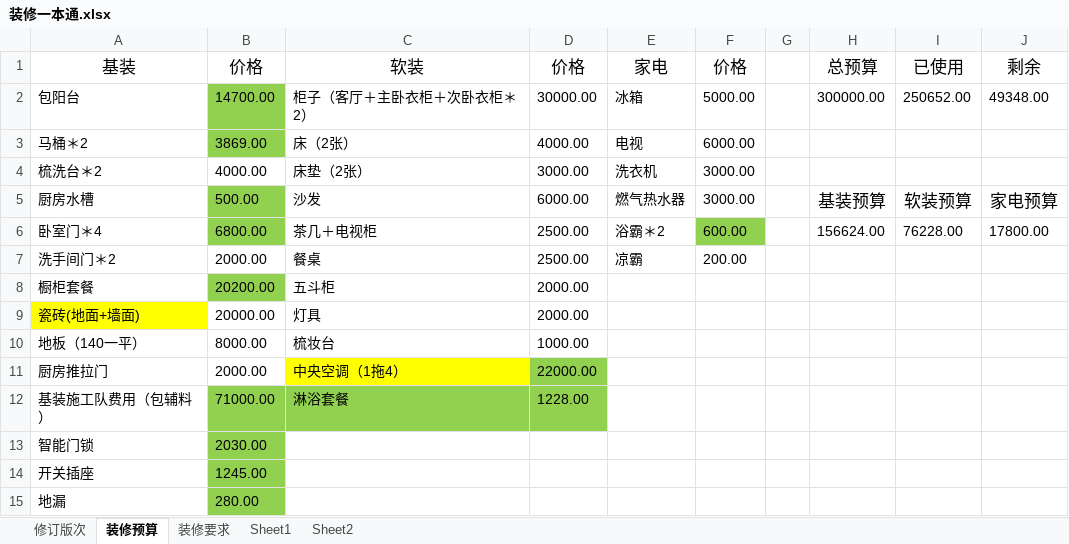
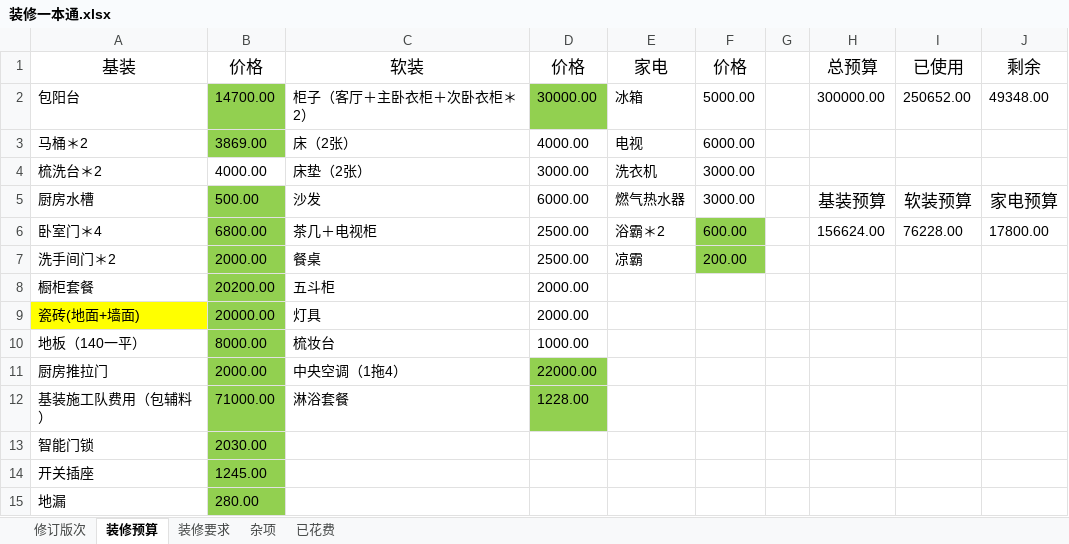
Before and after one commit to yuzhiyou2009/Decorator, an Excel workbook: 装修一本通.xlsx, sheet 装修预算, drawn as a sheet; values as stored, in another font and other column widths than the file's, no borders; charts and pictures not drawn; the diff names each change by its address in the sheet, - before the commit and + after, or states it on an @@ line.

```diff
--- a/装修一本通.xlsx (sheet 装修预算)
+++ b/装修一本通.xlsx (sheet 装修预算)
-sheet tab: Sheet1
+sheet tab: 杂项
-sheet tab: Sheet2
+sheet tab: 已花费
-D2 fill: none
+D2 fill: #92D050
-B7 fill: none
+B7 fill: #92D050
-F7 fill: none
+F7 fill: #92D050
-B9:B11 fill: none
+B9:B11 fill: #92D050
-C11 fill: #FFFF00
+C11 fill: none
-C12 fill: #92D050
+C12 fill: none
```
Also changed, not shown: sheet 已花费, charts or pictures.
